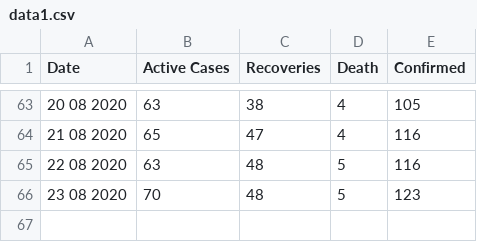
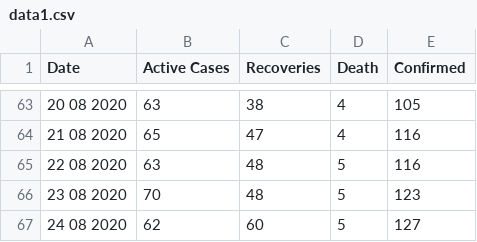
Before and after one commit to rsandagon/olongapo-covid-tracker, a CSV file: data/data1.csv, drawn as a sheet; only a part is shown, gaps mark what is left out; the diff names each change by its address in the sheet, - before the commit and + after, or states it on an @@ line.

```diff
--- a/data/data1.csv
+++ b/data/data1.csv
+row 67: 24 08 2020 | 62 | 60 | 5 | 127
```
Also changed, not shown: data/data2.csv, 2 other files.
